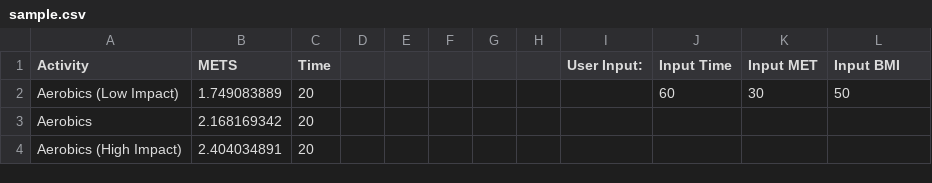
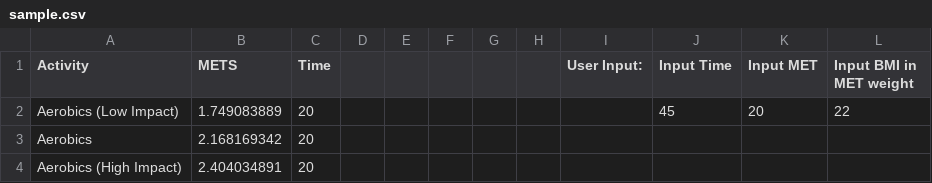
Before and after one commit to selinawj/Buibui, a CSV file: sample.csv, drawn as a sheet; only a part is shown.

Commit message:
activities time ranges 20 - 60 min

```diff
--- a/sample.csv
+++ b/sample.csv
@@ -1,3 +1,3 @@
-Activity,METS,Time,,,,,,User Input:,Input Time,Input MET,Input BMI
-Aerobics (Low Impact),1.749083889,20,,,,,,,60,30,50
+Activity,METS,Time,,,,,,User Input:,Input Time,Input MET,Input BMI in MET weight
+Aerobics (Low Impact),1.749083889,20,,,,,,,45,20,22
 Aerobics,2.168169342,20,,,,,,,,,
```
Also changed, not shown: 1 other file.
